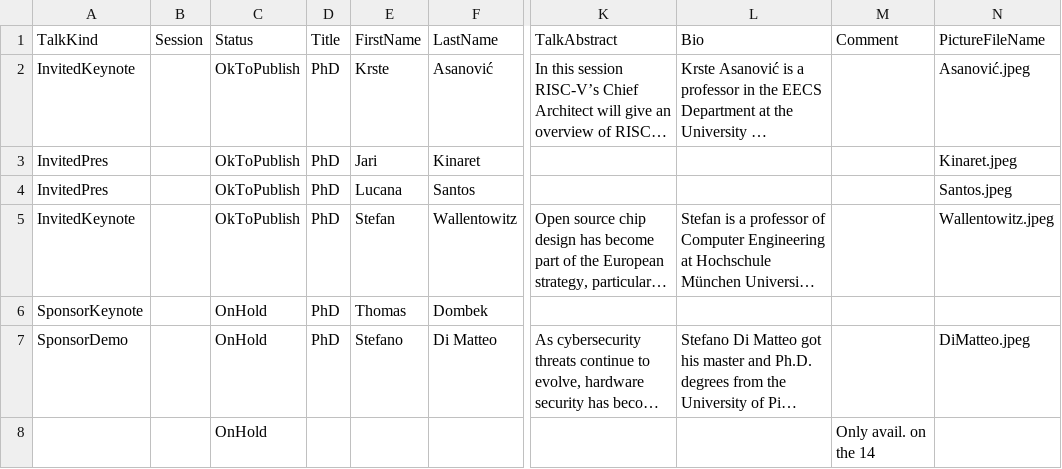
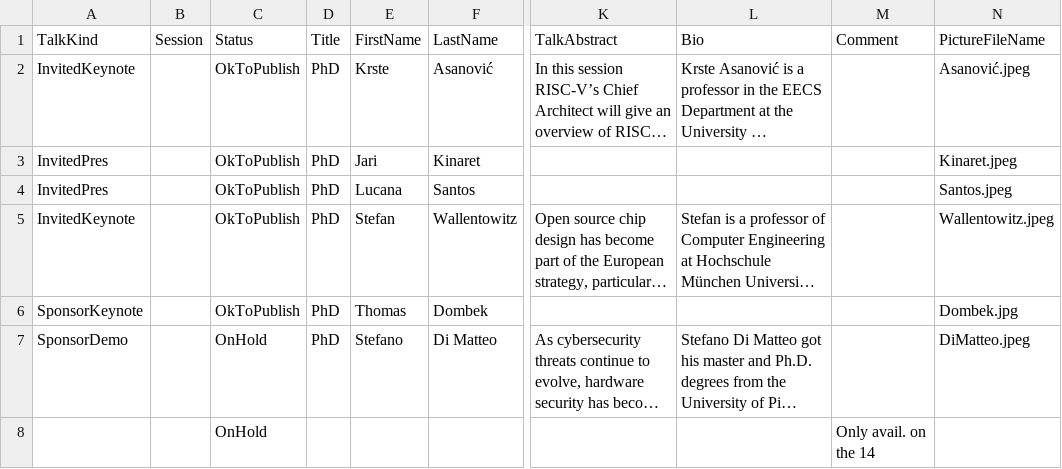
Before and after one commit to riscv-europe/summit-website-development, a CSV file: _data/summit25speakers.csv, drawn as a sheet; only a part is shown, gaps mark what is left out; long unchanged cells end in …; the diff names each change by its address in the sheet, - before the commit and + after, or states it on an @@ line.

Commit message:
Upd: updated the speakers database.

```diff
--- a/_data/summit25speakers.csv
+++ b/_data/summit25speakers.csv
-C6 (Status): OnHold
+C6 (Status): OkToPublish
-N6 (PictureFileName): (empty)
+N6 (PictureFileName): Dombek.jpg
```
